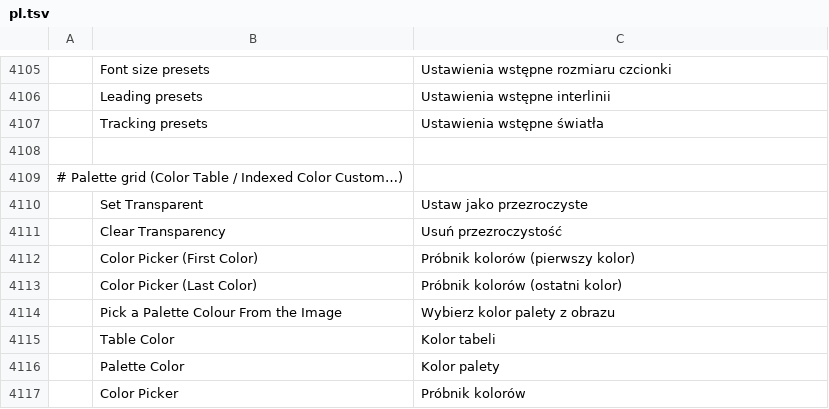
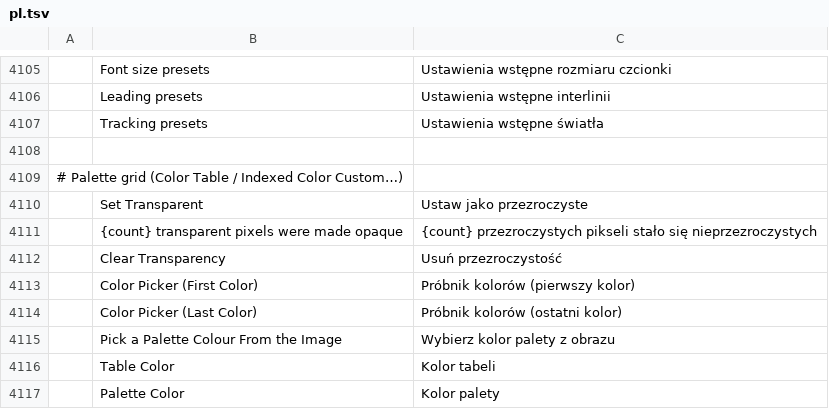
Before and after one commit to beterhans/photocraft, a TSV file: crates/ui-egui/src/i18n/pl.tsv, drawn as a sheet; only a part is shown, gaps mark what is left out; the shorter side is filled out with more unchanged rows; the diff names each change by its address in the sheet, - before the commit and + after, or states it on an @@ line.

```diff
--- a/crates/ui-egui/src/i18n/pl.tsv
+++ b/crates/ui-egui/src/i18n/pl.tsv
+row 4111:  | {count} transparent pixels were made opaque | {count} przezroczystych pikseli stało się nieprzezroczystych
```
Also changed, not shown: crates/ui-egui/src/i18n/el.tsv, crates/ui-egui/src/i18n/ja.tsv, 23 other files.
